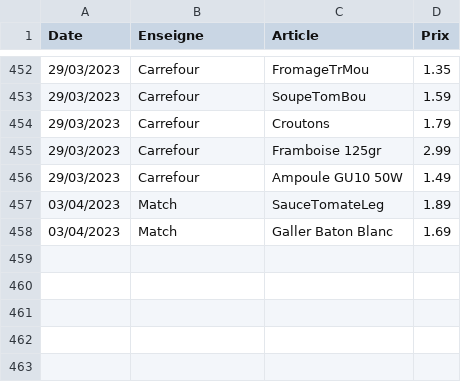
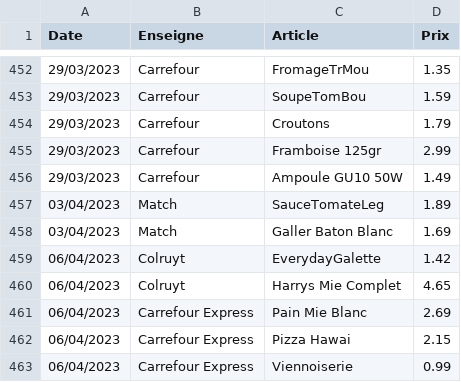
Before and after one commit to TuxStory/ComPrix, a CSV file: ArticlesData.csv, drawn as a sheet; only a part is shown, gaps mark what is left out.

```diff
--- a/ArticlesData.csv
+++ b/ArticlesData.csv
@@ -458 +458,6 @@ Date,Enseigne,Article,Prix
 03/04/2023,Match,Galler Baton Blanc,1.69
+06/04/2023,Colruyt,EverydayGalette,1.42
+06/04/2023,Colruyt,Harrys Mie Complet,4.65
+06/04/2023,Carrefour Express,Pain Mie Blanc,2.69
+06/04/2023,Carrefour Express,Pizza Hawai,2.15
+06/04/2023,Carrefour Express,Viennoiserie,0.99
```
Also changed, not shown: 2 other files.
